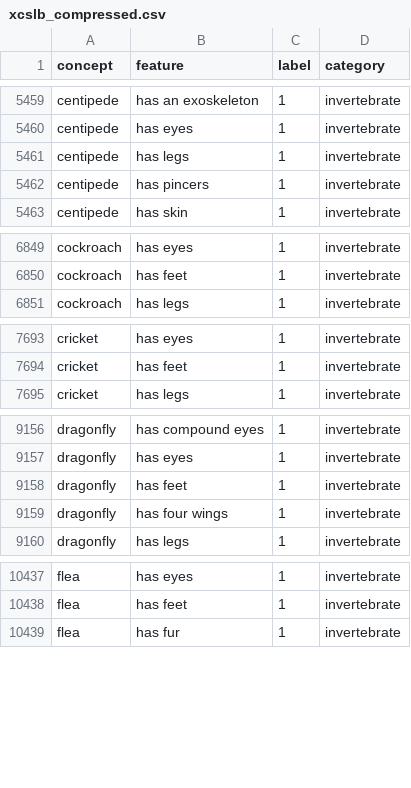
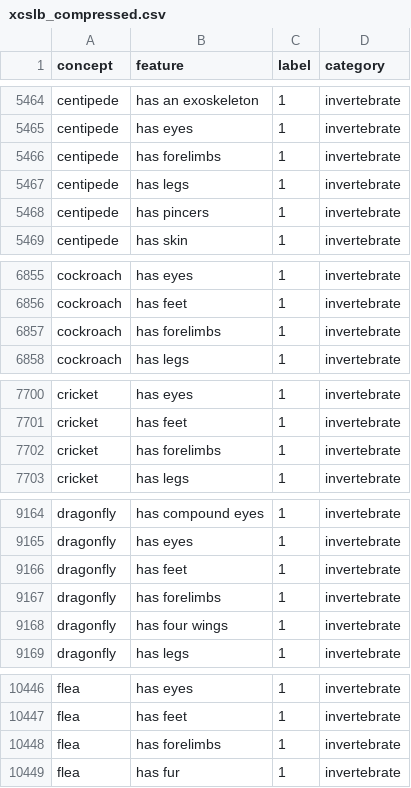
Before and after one commit to kanishkamisra/world, a CSV file: data/xcslb_compressed.csv, drawn as a sheet; only a part is shown, gaps mark what is left out; the diff covers the shown part only; the diff names each change by its address in the sheet, - before the commit and + after, or states it on an @@ line.

```diff
--- a/data/xcslb_compressed.csv
+++ b/data/xcslb_compressed.csv
+row 5466: centipede | has forelimbs | 1 | invertebrate
+row 6857: cockroach | has forelimbs | 1 | invertebrate
+row 7702: cricket | has forelimbs | 1 | invertebrate
+row 9167: dragonfly | has forelimbs | 1 | invertebrate
+row 10448: flea | has forelimbs | 1 | invertebrate
```
Also changed, not shown: 21 added rows and 2 removed rows elsewhere in this file, 2 other files.
